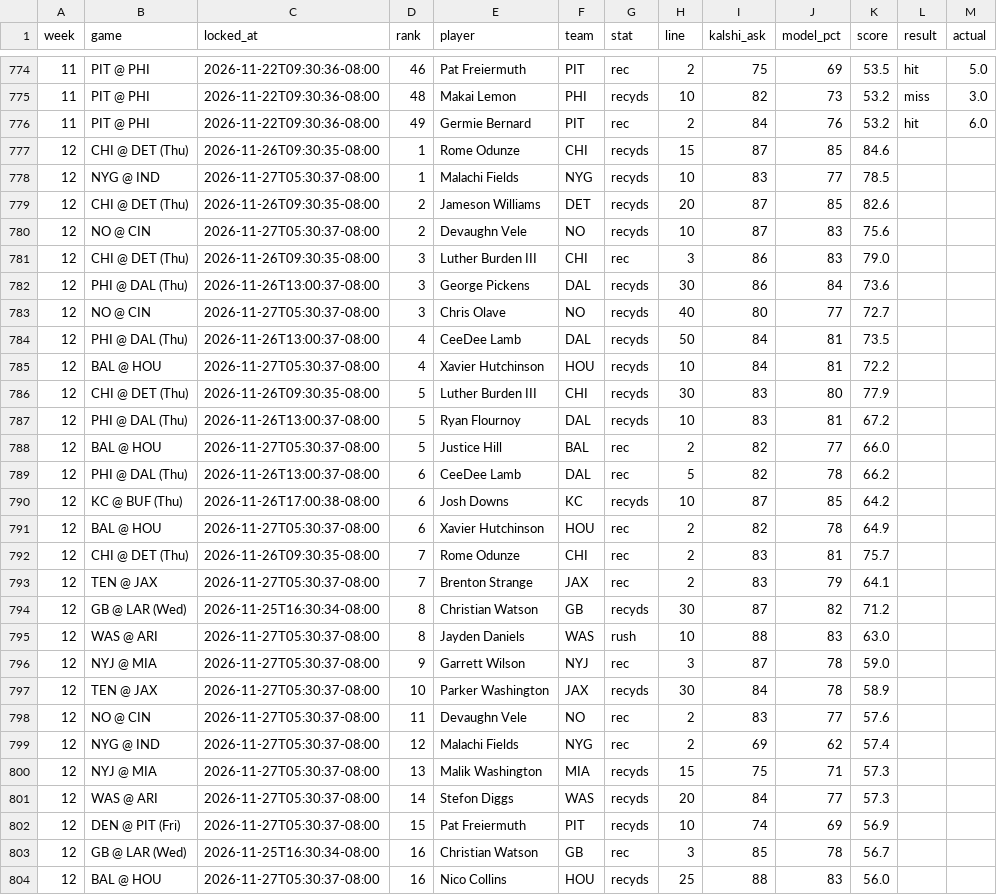
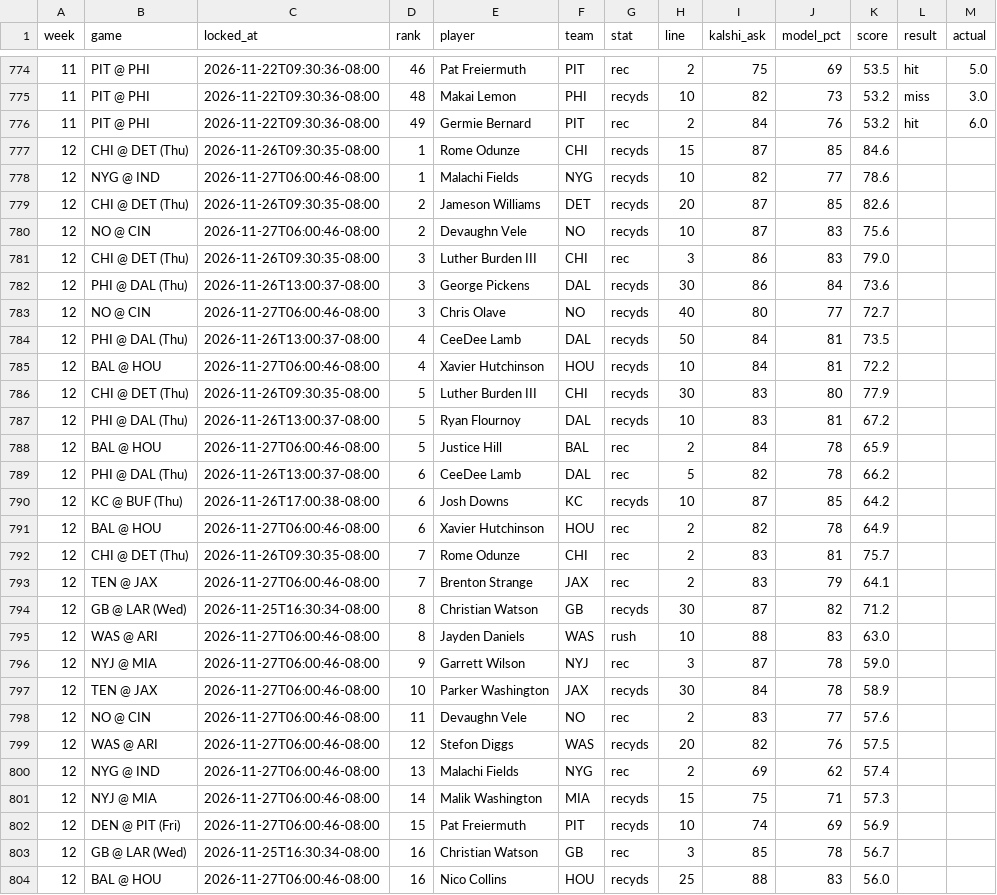
Before and after one commit to mrparkecito-droid/prop-board, a CSV file: data/locked_picks.csv, drawn as a sheet; only a part is shown, gaps mark what is left out; the diff covers the shown part only.

```diff
--- a/data/locked_picks.csv
+++ b/data/locked_picks.csv
@@ -777,28 +777,28 @@ week,game,locked_at,rank,player,team,stat,line,kalshi_ask,model_pct,score,result
 12,CHI @ DET (Thu),2026-11-26T09:30:35-08:00,1,Rome Odunze,CHI,recyds,15,87,85,84.6,,
-12,NYG @ IND,2026-11-27T05:30:37-08:00,1,Malachi Fields,NYG,recyds,10,83,77,78.5,,
+12,NYG @ IND,2026-11-27T06:00:46-08:00,1,Malachi Fields,NYG,recyds,10,82,77,78.6,,
 12,CHI @ DET (Thu),2026-11-26T09:30:35-08:00,2,Jameson Williams,DET,recyds,20,87,85,82.6,,
-12,NO @ CIN,2026-11-27T05:30:37-08:00,2,Devaughn Vele,NO,recyds,10,87,83,75.6,,
+12,NO @ CIN,2026-11-27T06:00:46-08:00,2,Devaughn Vele,NO,recyds,10,87,83,75.6,,
 12,CHI @ DET (Thu),2026-11-26T09:30:35-08:00,3,Luther Burden III,CHI,rec,3,86,83,79.0,,
 12,PHI @ DAL (Thu),2026-11-26T13:00:37-08:00,3,George Pickens,DAL,recyds,30,86,84,73.6,,
-12,NO @ CIN,2026-11-27T05:30:37-08:00,3,Chris Olave,NO,recyds,40,80,77,72.7,,
+12,NO @ CIN,2026-11-27T06:00:46-08:00,3,Chris Olave,NO,recyds,40,80,77,72.7,,
 12,PHI @ DAL (Thu),2026-11-26T13:00:37-08:00,4,CeeDee Lamb,DAL,recyds,50,84,81,73.5,,
-12,BAL @ HOU,2026-11-27T05:30:37-08:00,4,Xavier Hutchinson,HOU,recyds,10,84,81,72.2,,
+12,BAL @ HOU,2026-11-27T06:00:46-08:00,4,Xavier Hutchinson,HOU,recyds,10,84,81,72.2,,
 12,CHI @ DET (Thu),2026-11-26T09:30:35-08:00,5,Luther Burden III,CHI,recyds,30,83,80,77.9,,
 12,PHI @ DAL (Thu),2026-11-26T13:00:37-08:00,5,Ryan Flournoy,DAL,recyds,10,83,81,67.2,,
-12,BAL @ HOU,2026-11-27T05:30:37-08:00,5,Justice Hill,BAL,rec,2,82,77,66.0,,
+12,BAL @ HOU,2026-11-27T06:00:46-08:00,5,Justice Hill,BAL,rec,2,84,78,65.9,,
 12,PHI @ DAL (Thu),2026-11-26T13:00:37-08:00,6,CeeDee Lamb,DAL,rec,5,82,78,66.2,,
 12,KC @ BUF (Thu),2026-11-26T17:00:38-08:00,6,Josh Downs,KC,recyds,10,87,85,64.2,,
-12,BAL @ HOU,2026-11-27T05:30:37-08:00,6,Xavier Hutchinson,HOU,rec,2,82,78,64.9,,
+12,BAL @ HOU,2026-11-27T06:00:46-08:00,6,Xavier Hutchinson,HOU,rec,2,82,78,64.9,,
 12,CHI @ DET (Thu),2026-11-26T09:30:35-08:00,7,Rome Odunze,CHI,rec,2,83,81,75.7,,
-12,TEN @ JAX,2026-11-27T05:30:37-08:00,7,Brenton Strange,JAX,rec,2,83,79,64.1,,
+12,TEN @ JAX,2026-11-27T06:00:46-08:00,7,Brenton Strange,JAX,rec,2,83,79,64.1,,
 12,GB @ LAR (Wed),2026-11-25T16:30:34-08:00,8,Christian Watson,GB,recyds,30,87,82,71.2,,
-12,WAS @ ARI,2026-11-27T05:30:37-08:00,8,Jayden Daniels,WAS,rush,10,88,83,63.0,,
-12,NYJ @ MIA,2026-11-27T05:30:37-08:00,9,Garrett Wilson,NYJ,rec,3,87,78,59.0,,
-12,TEN @ JAX,2026-11-27T05:30:37-08:00,10,Parker Washington,JAX,recyds,30,84,78,58.9,,
-12,NO @ CIN,2026-11-27T05:30:37-08:00,11,Devaughn Vele,NO,rec,2,83,77,57.6,,
-12,NYG @ IND,2026-11-27T05:30:37-08:00,12,Malachi Fields,NYG,rec,2,69,62,57.4,,
-12,NYJ @ MIA,2026-11-27T05:30:37-08:00,13,Malik Washington,MIA,recyds,15,75,71,57.3,,
-12,WAS @ ARI,2026-11-27T05:30:37-08:00,14,Stefon Diggs,WAS,recyds,20,84,77,57.3,,
-12,DEN @ PIT (Fri),2026-11-27T05:30:37-08:00,15,Pat Freiermuth,PIT,recyds,10,74,69,56.9,,
+12,WAS @ ARI,2026-11-27T06:00:46-08:00,8,Jayden Daniels,WAS,rush,10,88,83,63.0,,
+12,NYJ @ MIA,2026-11-27T06:00:46-08:00,9,Garrett Wilson,NYJ,rec,3,87,78,59.0,,
+12,TEN @ JAX,2026-11-27T06:00:46-08:00,10,Parker Washington,JAX,recyds,30,84,78,58.9,,
+12,NO @ CIN,2026-11-27T06:00:46-08:00,11,Devaughn Vele,NO,rec,2,83,77,57.6,,
+12,WAS @ ARI,2026-11-27T06:00:46-08:00,12,Stefon Diggs,WAS,recyds,20,82,76,57.5,,
+12,NYG @ IND,2026-11-27T06:00:46-08:00,13,Malachi Fields,NYG,rec,2,69,62,57.4,,
+12,NYJ @ MIA,2026-11-27T06:00:46-08:00,14,Malik Washington,MIA,recyds,15,75,71,57.3,,
+12,DEN @ PIT (Fri),2026-11-27T06:00:46-08:00,15,Pat Freiermuth,PIT,recyds,10,74,69,56.9,,
 12,GB @ LAR (Wed),2026-11-25T16:30:34-08:00,16,Christian Watson,GB,rec,3,85,78,56.7,,
-12,BAL @ HOU,2026-11-27T05:30:37-08:00,16,Nico Collins,HOU,recyds,25,88,83,56.0,,
+12,BAL @ HOU,2026-11-27T06:00:46-08:00,16,Nico Collins,HOU,recyds,25,88,83,56.0,,
```
Also changed, not shown: 1 added row, 1 removed row and 52 edited cells elsewhere in this file, 7 other files.
